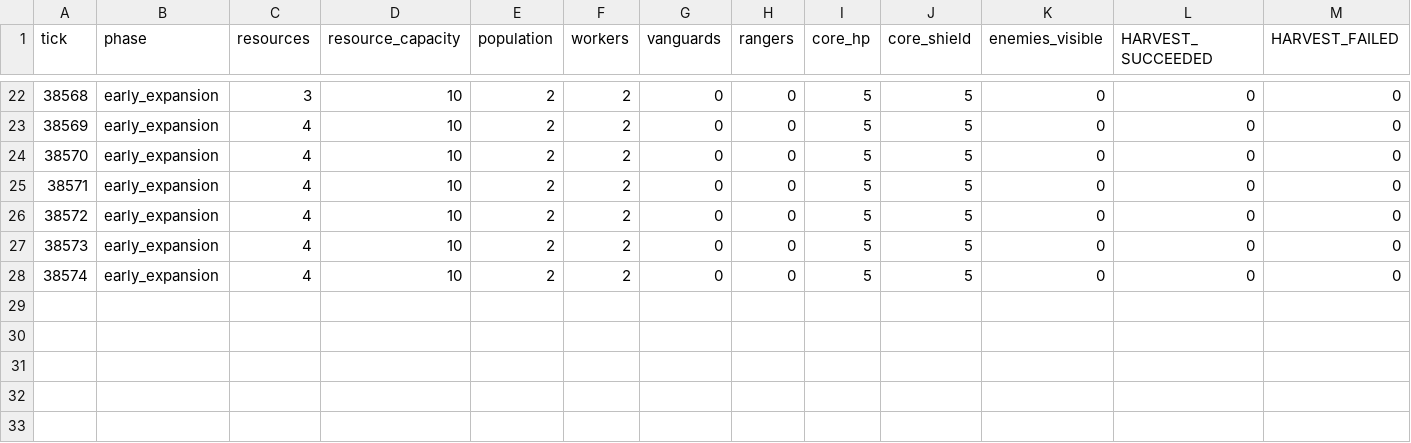
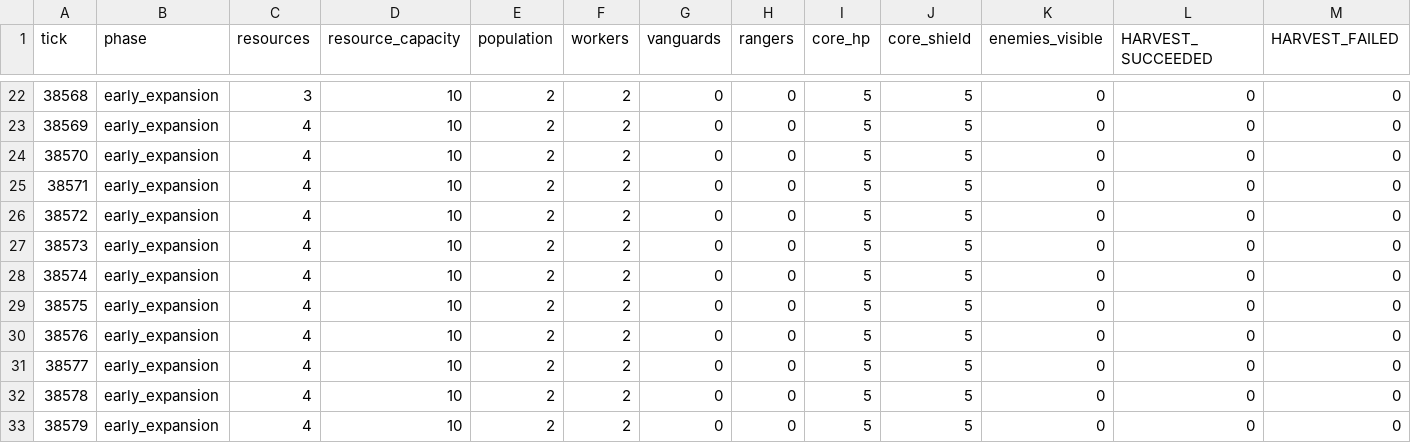
Before and after one commit to DeliciousBuding/arena, a CSV file: telemetry/t3.csv, drawn as a sheet; only a part is shown, gaps mark what is left out; rows hold the shown columns only; the diff names each change by its address in the sheet, - before the commit and + after, or states it on an @@ line.

```diff
--- a/telemetry/t3.csv
+++ b/telemetry/t3.csv
+row 29: 38575 | early_expansion | 4 | 10 | 2 | 2 | 0 | 0 | 5 | 5 | 0 | 0 | 0
+row 30: 38576 | early_expansion | 4 | 10 | 2 | 2 | 0 | 0 | 5 | 5 | 0 | 0 | 0
+row 31: 38577 | early_expansion | 4 | 10 | 2 | 2 | 0 | 0 | 5 | 5 | 0 | 0 | 0
+row 32: 38578 | early_expansion | 4 | 10 | 2 | 2 | 0 | 0 | 5 | 5 | 0 | 0 | 0
+row 33: 38579 | early_expansion | 4 | 10 | 2 | 2 | 0 | 0 | 5 | 5 | 0 | 0 | 0
```
Also changed, not shown: telemetry/t2.csv, telemetry/t4.csv, 1 other file.
